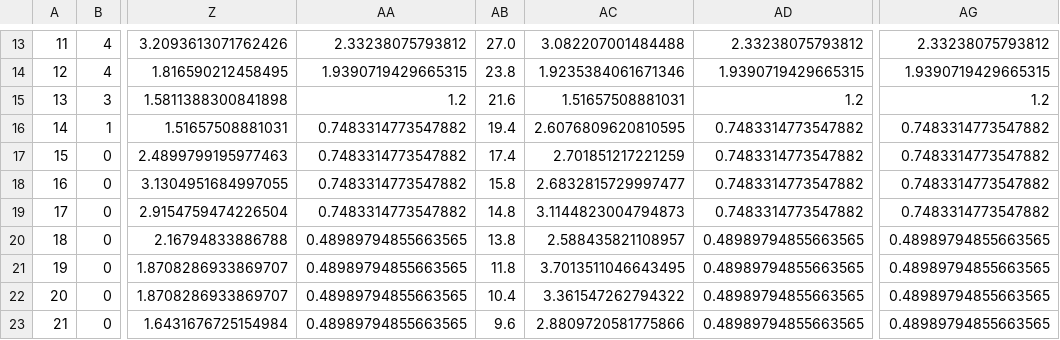
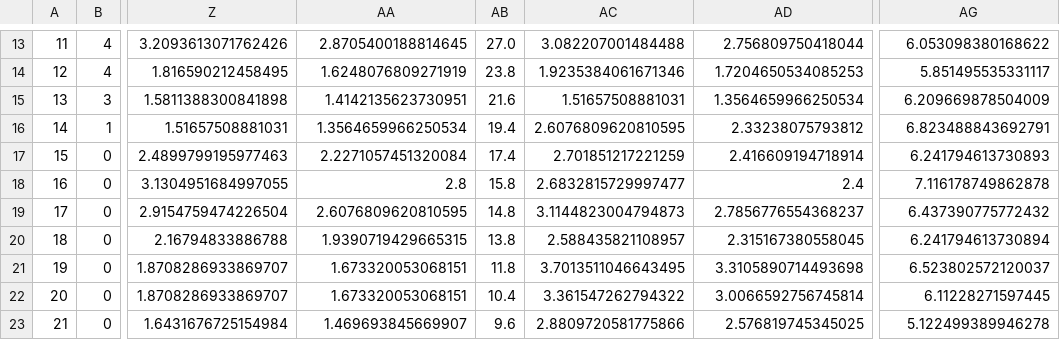
Before and after one commit to silvernuke911/Physics157, a CSV file: CH1/decaylolz.csv, drawn as a sheet; only a part is shown, gaps mark what is left out; the diff covers the shown part only; the diff names each change by its address in the sheet, - before the commit and + after, or states it on an @@ line.

```diff
--- a/CH1/decaylolz.csv
+++ b/CH1/decaylolz.csv
-AA13: 2.33238075793812
+AA13: 2.8705400188814645
-AD13: 2.33238075793812
+AD13: 2.756809750418044
-AG13: 2.33238075793812
+AG13: 6.053098380168622
-AA14: 1.9390719429665315
+AA14: 1.6248076809271919
-AD14: 1.9390719429665315
+AD14: 1.7204650534085253
-AG14: 1.9390719429665315
+AG14: 5.851495535331117
-AA15: 1.2
+AA15: 1.4142135623730951
-AD15: 1.2
+AD15: 1.3564659966250534
-AG15: 1.2
+AG15: 6.209669878504009
-AA16: 0.7483314773547882
+AA16: 1.3564659966250534
-AD16: 0.7483314773547882
+AD16: 2.33238075793812
-AG16: 0.7483314773547882
+AG16: 6.823488843692791
-AA17: 0.7483314773547882
+AA17: 2.2271057451320084
-AD17: 0.7483314773547882
+AD17: 2.416609194718914
-AG17: 0.7483314773547882
+AG17: 6.241794613730893
-AA18: 0.7483314773547882
+AA18: 2.8
-AD18: 0.7483314773547882
+AD18: 2.4
-AG18: 0.7483314773547882
+AG18: 7.116178749862878
-AA19: 0.7483314773547882
+AA19: 2.6076809620810595
-AD19: 0.7483314773547882
+AD19: 2.7856776554368237
-AG19: 0.7483314773547882
+AG19: 6.437390775772432
-AA20: 0.48989794855663565
+AA20: 1.9390719429665315
-AD20: 0.48989794855663565
+AD20: 2.315167380558045
-AG20: 0.48989794855663565
+AG20: 6.241794613730894
-AA21:AA22: 0.48989794855663565
+AA21:AA22: 1.673320053068151
-AD21: 0.48989794855663565
+AD21: 3.3105890714493698
-AG21: 0.48989794855663565
+AG21: 6.523802572120037
-AD22: 0.48989794855663565
+AD22: 3.0066592756745814
-AG22: 0.48989794855663565
+AG22: 6.11228271597445
-AA23: 0.48989794855663565
+AA23: 1.469693845669907
-AD23: 0.48989794855663565
+AD23: 2.576819745345025
-AG23: 0.48989794855663565
+AG23: 5.122499389946278
```
Also changed, not shown: 127 edited cells elsewhere in this file, 8 other files.
